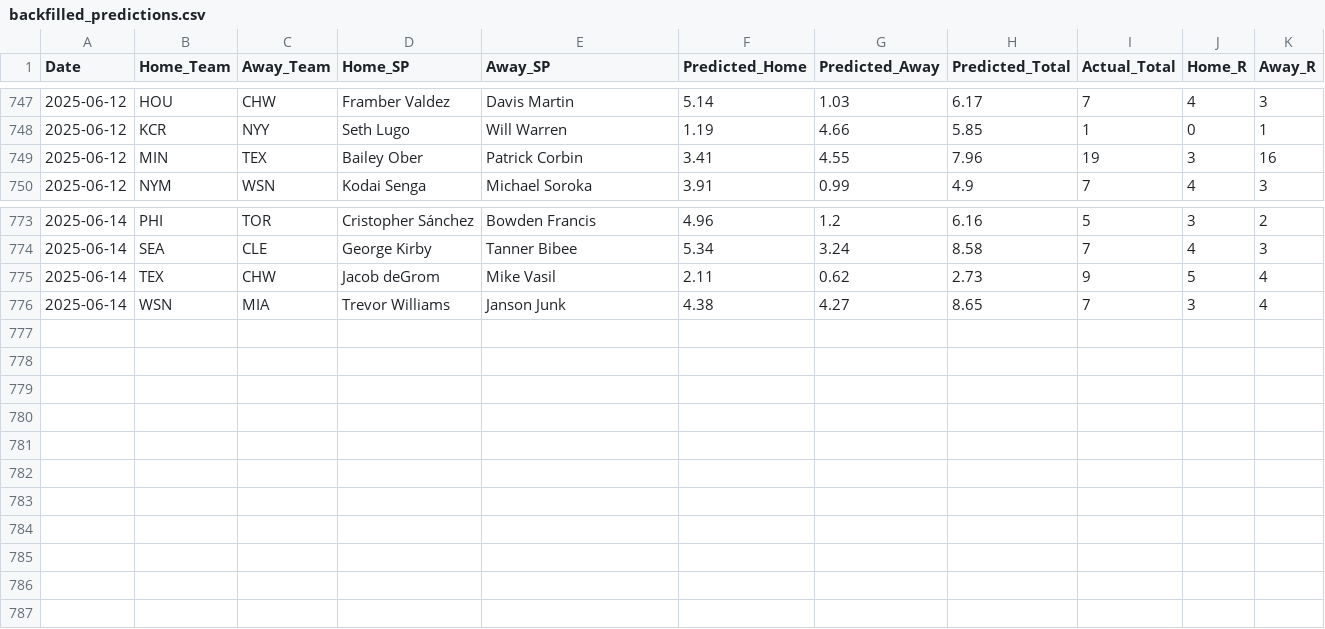
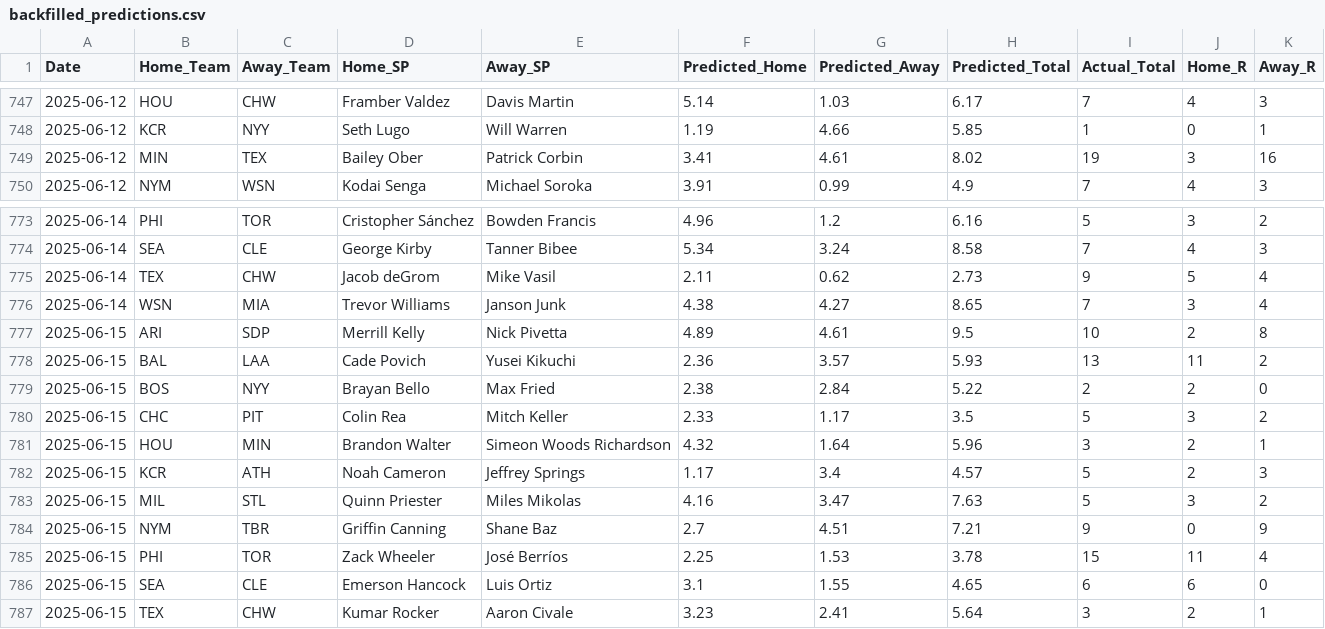
Before and after one commit to radgator13/pitcher-k-model, a CSV file: data/backfilled_predictions.csv, drawn as a sheet; only a part is shown, gaps mark what is left out; the diff covers the shown part only.

```diff
--- a/data/backfilled_predictions.csv
+++ b/data/backfilled_predictions.csv
@@ -748,3 +748,3 @@ Date,Home_Team,Away_Team,Home_SP,Away_SP,Predicted_Home,Predicted_Away,Predicted
 2025-06-12,KCR,NYY,Seth Lugo,Will Warren,1.19,4.66,5.85,1,0,1
-2025-06-12,MIN,TEX,Bailey Ober,Patrick Corbin,3.41,4.55,7.96,19,3,16
+2025-06-12,MIN,TEX,Bailey Ober,Patrick Corbin,3.41,4.61,8.02,19,3,16
 2025-06-12,NYM,WSN,Kodai Senga,Michael Soroka,3.91,0.99,4.9,7,4,3
@@ -776 +776,12 @@ Date,Home_Team,Away_Team,Home_SP,Away_SP,Predicted_Home,Predicted_Away,Predicted
 2025-06-14,WSN,MIA,Trevor Williams,Janson Junk,4.38,4.27,8.65,7,3,4
+2025-06-15,ARI,SDP,Merrill Kelly,Nick Pivetta,4.89,4.61,9.5,10,2,8
+2025-06-15,BAL,LAA,Cade Povich,Yusei Kikuchi,2.36,3.57,5.93,13,11,2
+2025-06-15,BOS,NYY,Brayan Bello,Max Fried,2.38,2.84,5.22,2,2,0
+2025-06-15,CHC,PIT,Colin Rea,Mitch Keller,2.33,1.17,3.5,5,3,2
+2025-06-15,HOU,MIN,Brandon Walter,Simeon Woods Richardson,4.32,1.64,5.96,3,2,1
+2025-06-15,KCR,ATH,Noah Cameron,Jeffrey Springs,1.17,3.4,4.57,5,2,3
+2025-06-15,MIL,STL,Quinn Priester,Miles Mikolas,4.16,3.47,7.63,5,3,2
+2025-06-15,NYM,TBR,Griffin Canning,Shane Baz,2.7,4.51,7.21,9,0,9
+2025-06-15,PHI,TOR,Zack Wheeler,José Berríos,2.25,1.53,3.78,15,11,4
+2025-06-15,SEA,CLE,Emerson Hancock,Luis Ortiz,3.1,1.55,4.65,6,6,0
+2025-06-15,TEX,CHW,Kumar Rocker,Aaron Civale,3.23,2.41,5.64,3,2,1
```
Also changed, not shown: 42 edited cells elsewhere in this file, data/Stathead_2025_Pitcher_Master.csv, data/flat_combined_teams_pitchers_batters.csv, 21 other files.
